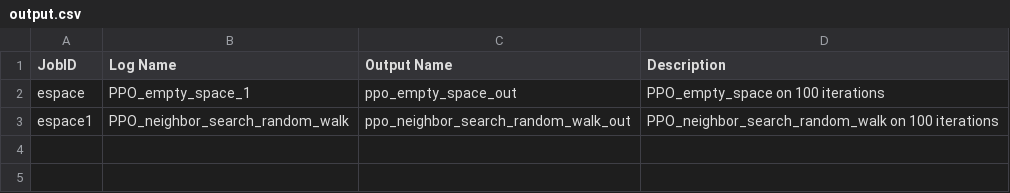
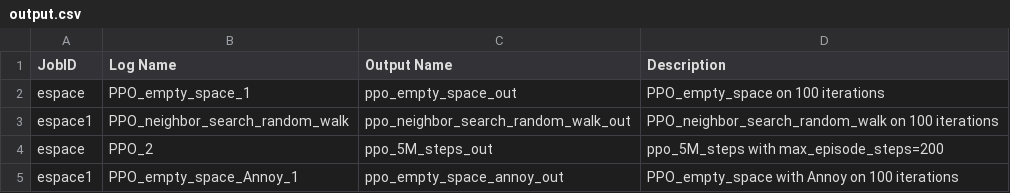
Before and after one commit to AishikD14/stable-baselines3, a CSV file: output.csv, drawn as a sheet.

Commit message:
ppo with annoy

```diff
--- a/output.csv
+++ b/output.csv
@@ -3 +3,3 @@ espace, PPO_empty_space_1, ppo_empty_space_out, PPO_empty_space on 100 iteration
 espace1, PPO_neighbor_search_random_walk, ppo_neighbor_search_random_walk_out, PPO_neighbor_search_random_walk on 100 iterations
+espace, PPO_2, ppo_5M_steps_out, ppo_5M_steps with max_episode_steps=200
+espace1, PPO_empty_space_Annoy_1, ppo_empty_space_annoy_out, PPO_empty_space with Annoy on 100 iterations
```
Also changed, not shown: 7 other files.
